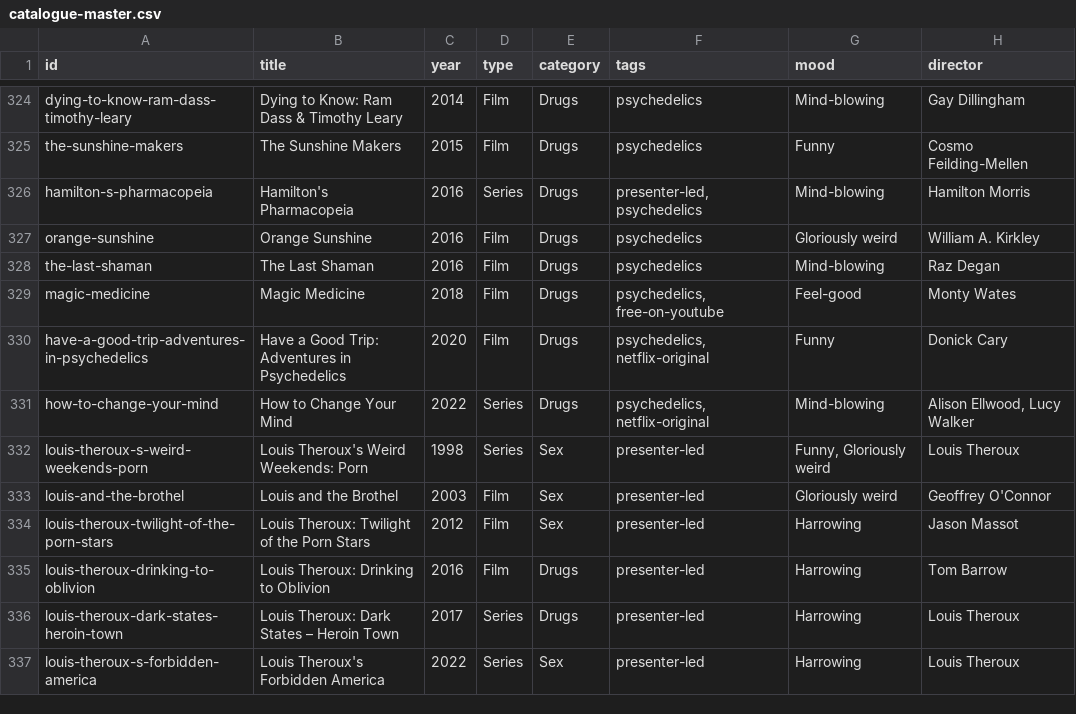
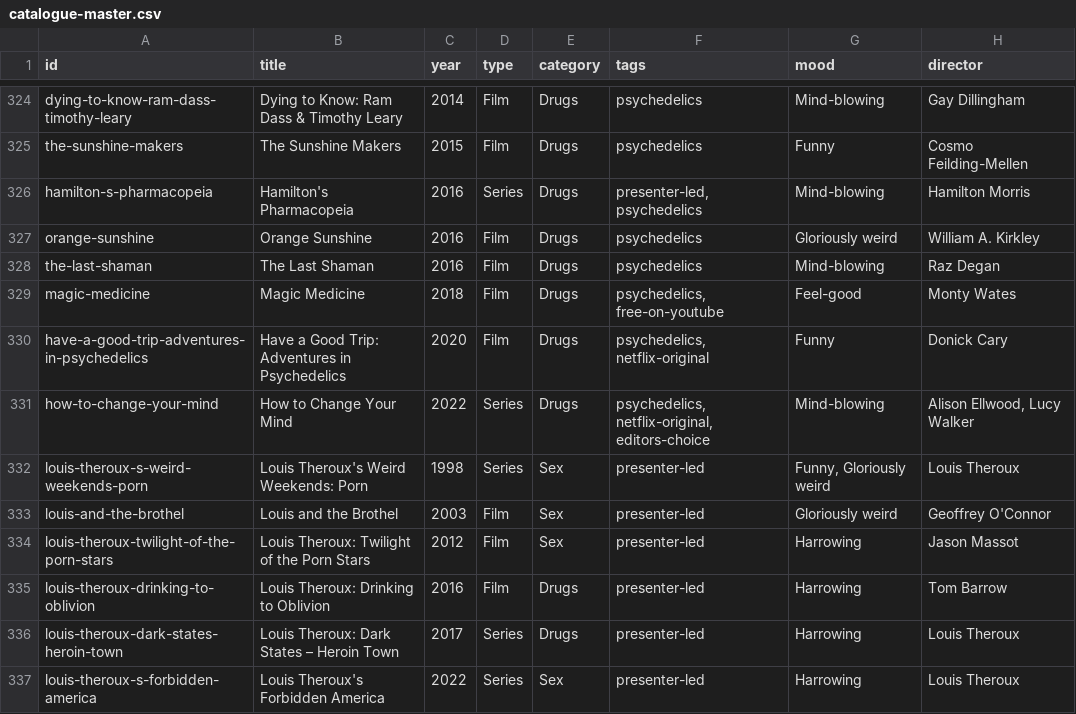
Before and after one commit to collymonsterr/documentaryclub, a CSV file: data/catalogue-master.csv, drawn as a sheet; only a part is shown, gaps mark what is left out; the diff names each change by its address in the sheet, - before the commit and + after, or states it on an @@ line.

```diff
--- a/data/catalogue-master.csv
+++ b/data/catalogue-master.csv
-F331 (tags): psychedelics, netflix-original
+F331 (tags): psychedelics, netflix-original, editors-choice
```
Also changed, not shown: 1 other file.
